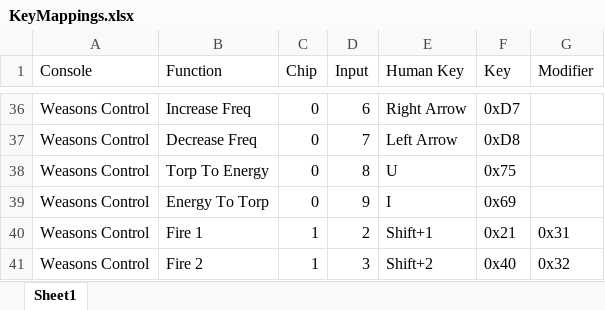
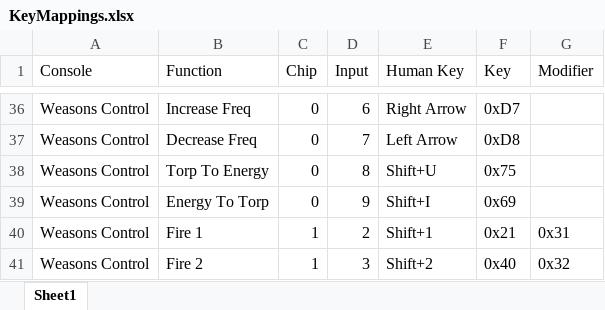
Before and after one commit to lansing-makers-network/Arduino-Artemis23consoleMultiJoyStick, an Excel workbook: KeyMappings.xlsx, sheet Sheet1, drawn as a sheet; only a part is shown, gaps mark what is left out; values as stored, in another font and other column widths than the file's, no borders; the diff names each change by its address in the sheet, - before the commit and + after, or states it on an @@ line.

Commit message:
Bug Fix - "Torp to Energy" and "Energy to Torp" add Shift key to get CAP "U" and "I"

```diff
--- a/KeyMappings.xlsx (sheet Sheet1)
+++ b/KeyMappings.xlsx (sheet Sheet1)
-E38 (Human Key): U
+E38 (Human Key): Shift+U
-E39 (Human Key): I
+E39 (Human Key): Shift+I
```
Also changed, not shown: 1 other file.
